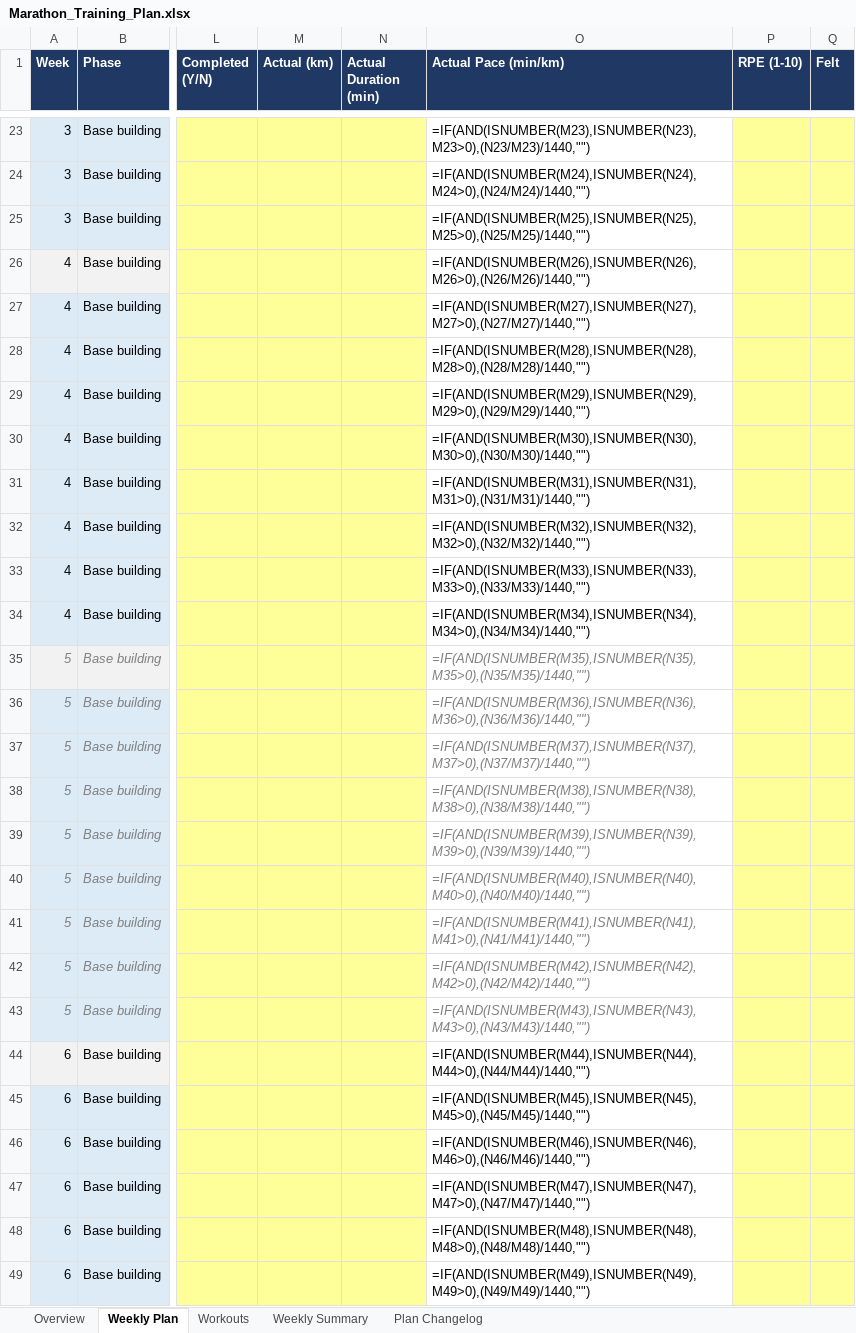
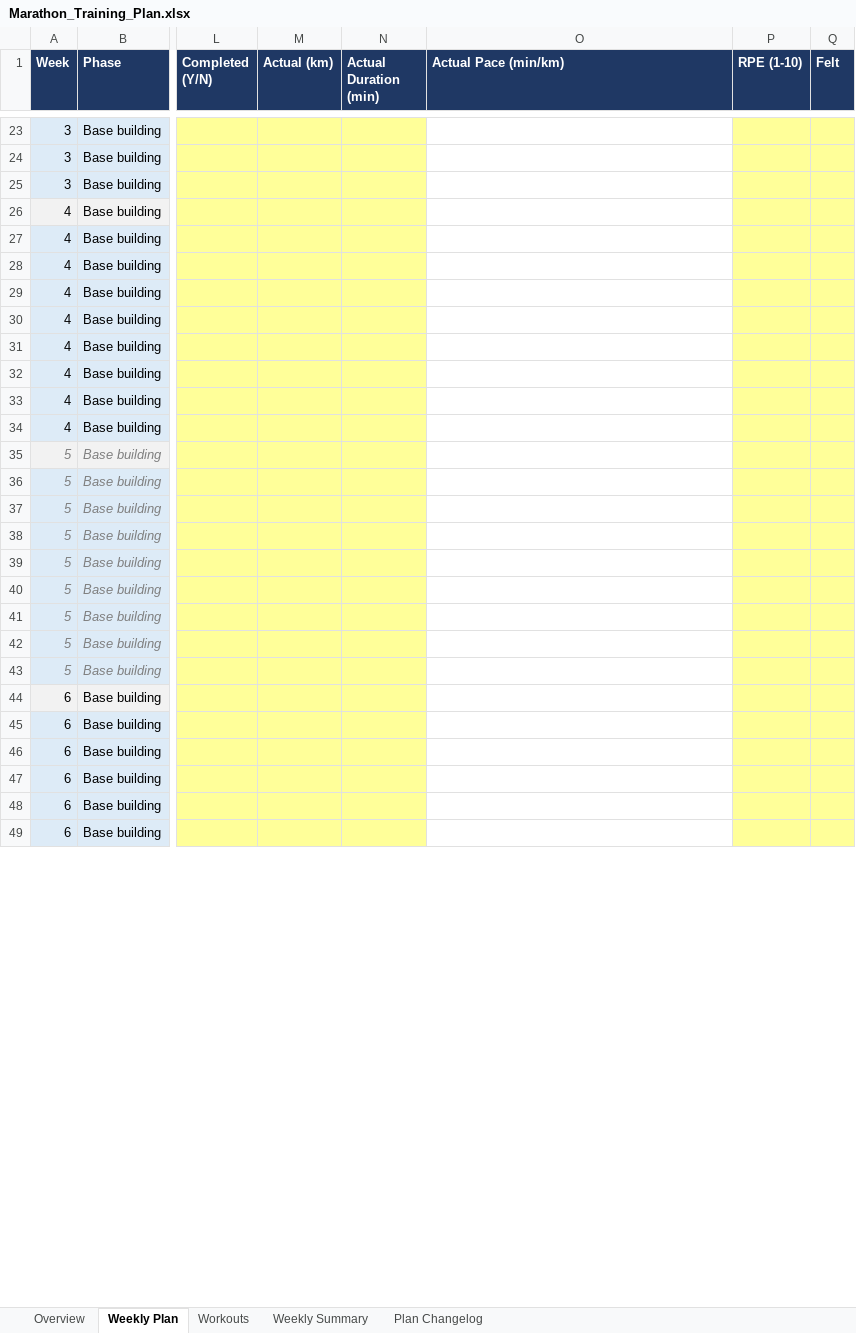
Before and after one commit to ricardopicon/ad-marathon-prep, an Excel workbook: Marathon_Training_Plan.xlsx, sheet Weekly Plan, drawn as a sheet; only a part is shown, gaps mark what is left out; values as stored, in another font and other column widths than the file's, no borders; formulas without a stored value are shown as written; the diff covers the shown part only; the diff names each change by its address in the sheet, - before the commit and + after, or states it on an @@ line.

Commit message:
Update Marathon Training Plan with new data

```diff
--- a/Marathon_Training_Plan.xlsx (sheet Weekly Plan)
+++ b/Marathon_Training_Plan.xlsx (sheet Weekly Plan)
-O23 (Actual Pace (min/km)): =IF(AND(ISNUMBER(M23),ISNUMBER(N23),M23>0),(N23/M23)/1440,"")
+O23 (Actual Pace (min/km)): (empty)
-O24 (Actual Pace (min/km)): =IF(AND(ISNUMBER(M24),ISNUMBER(N24),M24>0),(N24/M24)/1440,"")
+O24 (Actual Pace (min/km)): (empty)
-O25 (Actual Pace (min/km)): =IF(AND(ISNUMBER(M25),ISNUMBER(N25),M25>0),(N25/M25)/1440,"")
+O25 (Actual Pace (min/km)): (empty)
-O26 (Actual Pace (min/km)): =IF(AND(ISNUMBER(M26),ISNUMBER(N26),M26>0),(N26/M26)/1440,"")
+O26 (Actual Pace (min/km)): (empty)
-O27 (Actual Pace (min/km)): =IF(AND(ISNUMBER(M27),ISNUMBER(N27),M27>0),(N27/M27)/1440,"")
+O27 (Actual Pace (min/km)): (empty)
-O28 (Actual Pace (min/km)): =IF(AND(ISNUMBER(M28),ISNUMBER(N28),M28>0),(N28/M28)/1440,"")
+O28 (Actual Pace (min/km)): (empty)
-O29 (Actual Pace (min/km)): =IF(AND(ISNUMBER(M29),ISNUMBER(N29),M29>0),(N29/M29)/1440,"")
+O29 (Actual Pace (min/km)): (empty)
-O30 (Actual Pace (min/km)): =IF(AND(ISNUMBER(M30),ISNUMBER(N30),M30>0),(N30/M30)/1440,"")
+O30 (Actual Pace (min/km)): (empty)
-O31 (Actual Pace (min/km)): =IF(AND(ISNUMBER(M31),ISNUMBER(N31),M31>0),(N31/M31)/1440,"")
+O31 (Actual Pace (min/km)): (empty)
-O32 (Actual Pace (min/km)): =IF(AND(ISNUMBER(M32),ISNUMBER(N32),M32>0),(N32/M32)/1440,"")
+O32 (Actual Pace (min/km)): (empty)
-O33 (Actual Pace (min/km)): =IF(AND(ISNUMBER(M33),ISNUMBER(N33),M33>0),(N33/M33)/1440,"")
+O33 (Actual Pace (min/km)): (empty)
-O34 (Actual Pace (min/km)): =IF(AND(ISNUMBER(M34),ISNUMBER(N34),M34>0),(N34/M34)/1440,"")
+O34 (Actual Pace (min/km)): (empty)
-O35 (Actual Pace (min/km)): =IF(AND(ISNUMBER(M35),ISNUMBER(N35),M35>0),(N35/M35)/1440,"")
+O35 (Actual Pace (min/km)): (empty)
-O36 (Actual Pace (min/km)): =IF(AND(ISNUMBER(M36),ISNUMBER(N36),M36>0),(N36/M36)/1440,"")
+O36 (Actual Pace (min/km)): (empty)
-O37 (Actual Pace (min/km)): =IF(AND(ISNUMBER(M37),ISNUMBER(N37),M37>0),(N37/M37)/1440,"")
+O37 (Actual Pace (min/km)): (empty)
-O38 (Actual Pace (min/km)): =IF(AND(ISNUMBER(M38),ISNUMBER(N38),M38>0),(N38/M38)/1440,"")
+O38 (Actual Pace (min/km)): (empty)
-O39 (Actual Pace (min/km)): =IF(AND(ISNUMBER(M39),ISNUMBER(N39),M39>0),(N39/M39)/1440,"")
+O39 (Actual Pace (min/km)): (empty)
-O40 (Actual Pace (min/km)): =IF(AND(ISNUMBER(M40),ISNUMBER(N40),M40>0),(N40/M40)/1440,"")
+O40 (Actual Pace (min/km)): (empty)
-O41 (Actual Pace (min/km)): =IF(AND(ISNUMBER(M41),ISNUMBER(N41),M41>0),(N41/M41)/1440,"")
+O41 (Actual Pace (min/km)): (empty)
-O42 (Actual Pace (min/km)): =IF(AND(ISNUMBER(M42),ISNUMBER(N42),M42>0),(N42/M42)/1440,"")
+O42 (Actual Pace (min/km)): (empty)
-O43 (Actual Pace (min/km)): =IF(AND(ISNUMBER(M43),ISNUMBER(N43),M43>0),(N43/M43)/1440,"")
+O43 (Actual Pace (min/km)): (empty)
-O44 (Actual Pace (min/km)): =IF(AND(ISNUMBER(M44),ISNUMBER(N44),M44>0),(N44/M44)/1440,"")
+O44 (Actual Pace (min/km)): (empty)
-O45 (Actual Pace (min/km)): =IF(AND(ISNUMBER(M45),ISNUMBER(N45),M45>0),(N45/M45)/1440,"")
+O45 (Actual Pace (min/km)): (empty)
-O46 (Actual Pace (min/km)): =IF(AND(ISNUMBER(M46),ISNUMBER(N46),M46>0),(N46/M46)/1440,"")
+O46 (Actual Pace (min/km)): (empty)
-O47 (Actual Pace (min/km)): =IF(AND(ISNUMBER(M47),ISNUMBER(N47),M47>0),(N47/M47)/1440,"")
+O47 (Actual Pace (min/km)): (empty)
-O48 (Actual Pace (min/km)): =IF(AND(ISNUMBER(M48),ISNUMBER(N48),M48>0),(N48/M48)/1440,"")
+O48 (Actual Pace (min/km)): (empty)
-O49 (Actual Pace (min/km)): =IF(AND(ISNUMBER(M49),ISNUMBER(N49),M49>0),(N49/M49)/1440,"")
+O49 (Actual Pace (min/km)): (empty)
```
Also changed, not shown: 185 edited cells elsewhere in this sheet, sheet Weekly Summary, sheet Overview.
